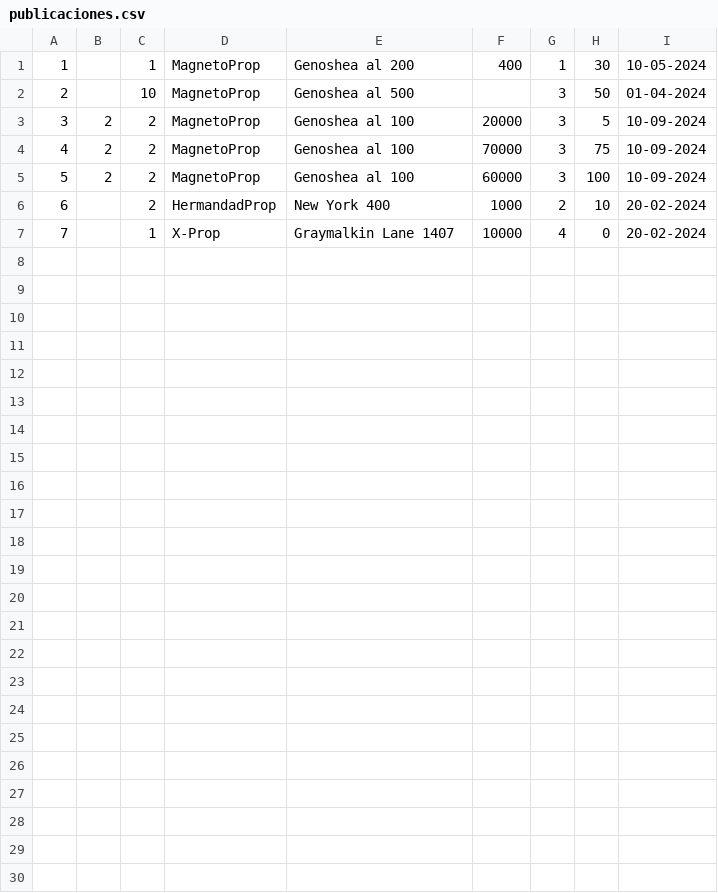
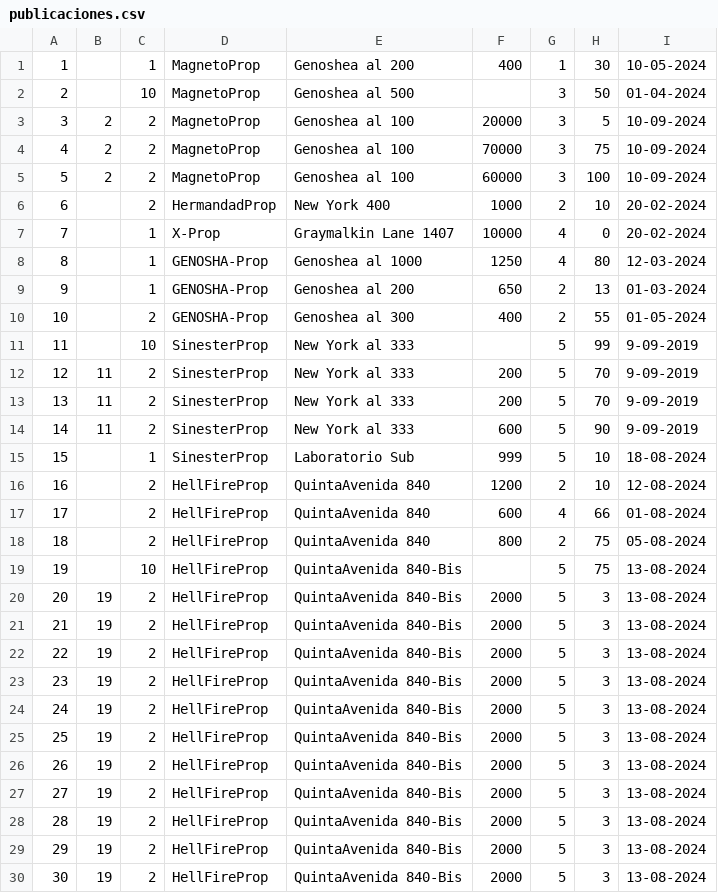
Before and after one commit to GuidoMarsico/mutation-testing-demo, a CSV file: src/main/resources/publicaciones.csv, drawn as a sheet.

Commit message:
Agrego mas datos al dataset de prd

```diff
--- a/src/main/resources/publicaciones.csv
+++ b/src/main/resources/publicaciones.csv
@@ -7 +7,24 @@
 7,,1,X-Prop,Graymalkin Lane 1407,10000,4,0,20-02-2024
+8,,1,GENOSHA-Prop,Genoshea al 1000,1250,4,80,12-03-2024
+9,,1,GENOSHA-Prop,Genoshea al 200,650,2,13,01-03-2024
+10,,2,GENOSHA-Prop,Genoshea al 300,400,2,55,01-05-2024
+11,,10,SinesterProp,New York al 333 ,,5,99,9-09-2019
+12,11,2,SinesterProp,New York al 333 ,200,5,70,9-09-2019
+13,11,2,SinesterProp,New York al 333 ,200,5,70,9-09-2019
+14,11,2,SinesterProp,New York al 333 ,600,5,90,9-09-2019
+15,,1,SinesterProp,Laboratorio Sub ,999,5,10,18-08-2024
+16,,2,HellFireProp,QuintaAvenida 840 ,1200,2,10,12-08-2024
+17,,2,HellFireProp,QuintaAvenida 840 ,600,4,66,01-08-2024
+18,,2,HellFireProp,QuintaAvenida 840 ,800,2,75,05-08-2024
+19,,10,HellFireProp,QuintaAvenida 840-Bis ,,5,75,13-08-2024
+20,19,2,HellFireProp,QuintaAvenida 840-Bis ,2000,5,3,13-08-2024
+21,19,2,HellFireProp,QuintaAvenida 840-Bis ,2000,5,3,13-08-2024
+22,19,2,HellFireProp,QuintaAvenida 840-Bis ,2000,5,3,13-08-2024
+23,19,2,HellFireProp,QuintaAvenida 840-Bis ,2000,5,3,13-08-2024
+24,19,2,HellFireProp,QuintaAvenida 840-Bis ,2000,5,3,13-08-2024
+25,19,2,HellFireProp,QuintaAvenida 840-Bis ,2000,5,3,13-08-2024
+26,19,2,HellFireProp,QuintaAvenida 840-Bis ,2000,5,3,13-08-2024
+27,19,2,HellFireProp,QuintaAvenida 840-Bis ,2000,5,3,13-08-2024
+28,19,2,HellFireProp,QuintaAvenida 840-Bis ,2000,5,3,13-08-2024
+29,19,2,HellFireProp,QuintaAvenida 840-Bis ,2000,5,3,13-08-2024
+30,19,2,HellFireProp,QuintaAvenida 840-Bis ,2000,5,3,13-08-2024
```
